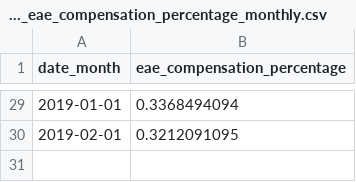
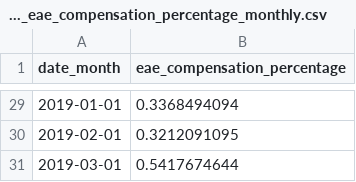
Before and after one commit to dialoguemd/tap-hubspot, a CSV file: data/data_eae_compensation_percentage_monthly.csv, drawn as a sheet; only a part is shown, gaps mark what is left out; the diff names each change by its address in the sheet, - before the commit and + after, or states it on an @@ line.

```diff
--- a/data/data_eae_compensation_percentage_monthly.csv
+++ b/data/data_eae_compensation_percentage_monthly.csv
+row 31: 2019-03-01 | 0.5417674644
```
Also changed, not shown: data/data_finance_gm_breakdown.csv, data/data_finance_opex.csv, 3 other files.
